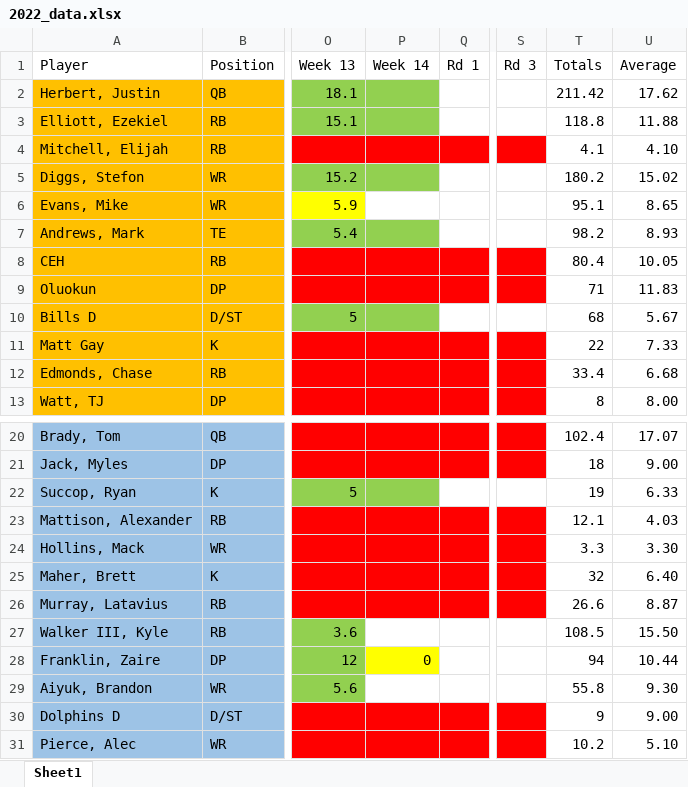
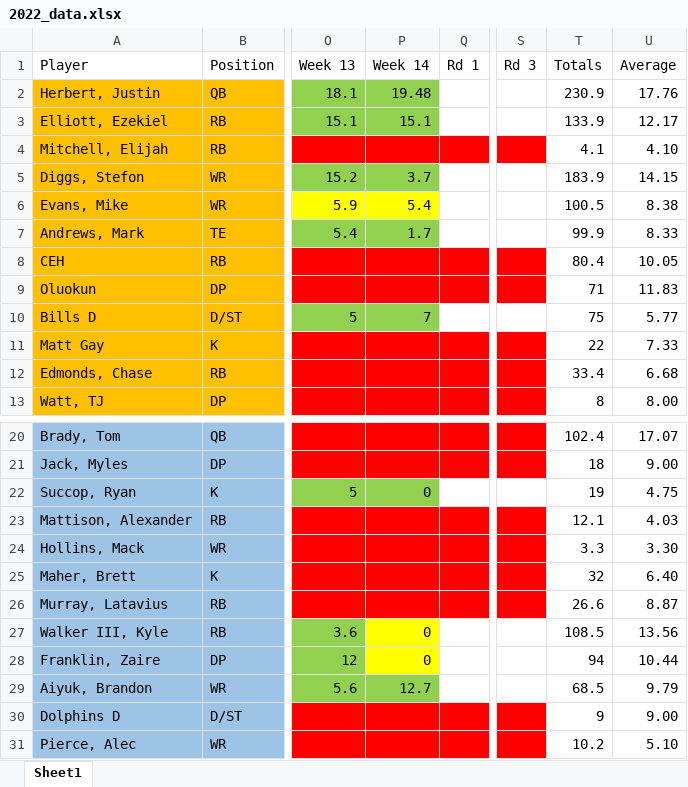
Before and after one commit to bwengerDU/fantasy_football, an Excel workbook: Prep_Work/data_sets/2022_data.xlsx, sheet Sheet1, drawn as a sheet; only a part is shown, gaps mark what is left out; values as stored, in another font and other column widths than the file's, no borders; the diff covers the shown part only; the diff names each change by its address in the sheet, - before the commit and + after, or states it on an @@ line.

```diff
--- a/Prep_Work/data_sets/2022_data.xlsx (sheet Sheet1)
+++ b/Prep_Work/data_sets/2022_data.xlsx (sheet Sheet1)
-P2 (Week 14): (empty)
+P2 (Week 14): 19.48
-T2 (Totals): 211.42
+T2 (Totals): 230.9
-U2 (Average): 17.62
+U2 (Average): 17.76
-P3 (Week 14): (empty)
+P3 (Week 14): 15.1
-T3 (Totals): 118.8
+T3 (Totals): 133.9
-U3 (Average): 11.88
+U3 (Average): 12.17
-P5 (Week 14): (empty)
+P5 (Week 14): 3.7
-T5 (Totals): 180.2
+T5 (Totals): 183.9
-U5 (Average): 15.02
+U5 (Average): 14.15
-P6 (Week 14): (empty)
+P6 (Week 14): 5.4
-P6 fill: none
+P6 fill: #FFFF00
-T6 (Totals): 95.1
+T6 (Totals): 100.5
-U6 (Average): 8.65
+U6 (Average): 8.38
-P7 (Week 14): (empty)
+P7 (Week 14): 1.7
-T7 (Totals): 98.2
+T7 (Totals): 99.9
-U7 (Average): 8.93
+U7 (Average): 8.33
-P10 (Week 14): (empty)
+P10 (Week 14): 7
-T10 (Totals): 68
+T10 (Totals): 75
-U10 (Average): 5.67
+U10 (Average): 5.77
-P22 (Week 14): (empty)
+P22 (Week 14): 0
-U22 (Average): 6.33
+U22 (Average): 4.75
-P27 (Week 14): (empty)
+P27 (Week 14): 0
-P27 fill: none
+P27 fill: #FFFF00
-U27 (Average): 15.50
+U27 (Average): 13.56
-P29 (Week 14): (empty)
+P29 (Week 14): 12.7
-P29 fill: none
+P29 fill: #92D050
-T29 (Totals): 55.8
+T29 (Totals): 68.5
-U29 (Average): 9.30
+U29 (Average): 9.79
```
Also changed, not shown: 46 edited cells and cell formats elsewhere in this sheet, 9 other files.
